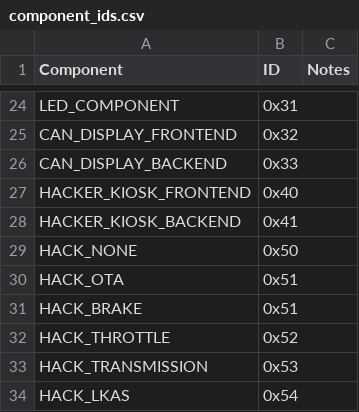
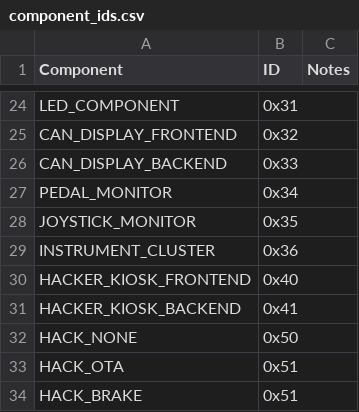
Before and after one commit to GaloisInc/BESSPIN-Tool-Suite, a CSV file: besspin/cyberPhys/canlib/component_ids.csv, drawn as a sheet; only a part is shown, gaps mark what is left out; the shorter side is filled out with more unchanged rows.

```diff
--- a/besspin/cyberPhys/canlib/component_ids.csv
+++ b/besspin/cyberPhys/canlib/component_ids.csv
@@ -26,2 +26,5 @@ CAN_DISPLAY_FRONTEND,0x32,
 CAN_DISPLAY_BACKEND,0x33,
+PEDAL_MONITOR,0x34,
+JOYSTICK_MONITOR,0x35,
+INSTRUMENT_CLUSTER,0x36,
 HACKER_KIOSK_FRONTEND,0x40,
```
Also changed, not shown: 6 other files.
